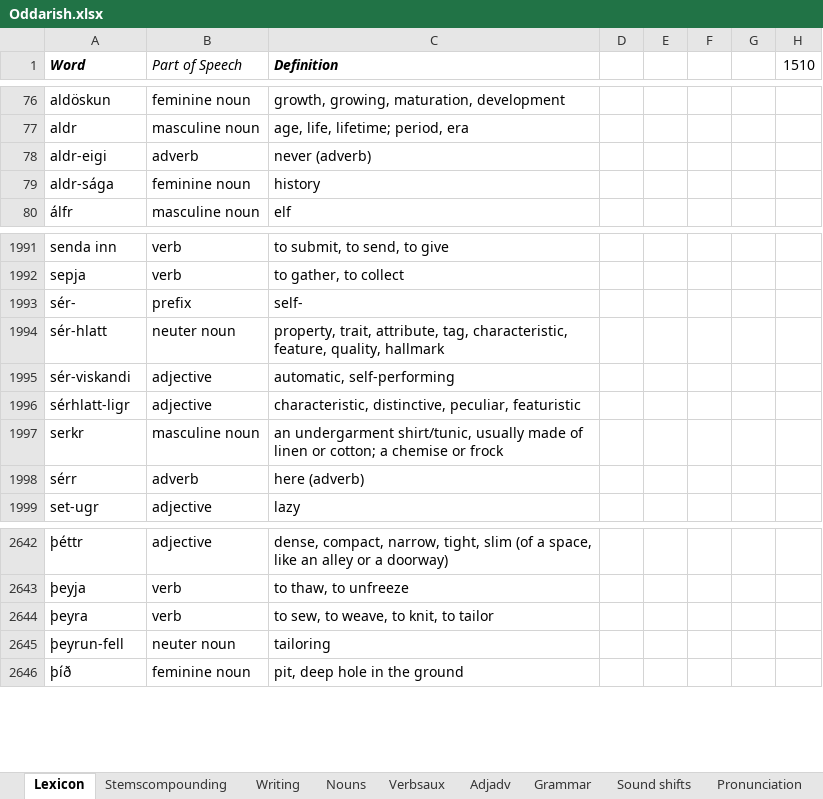
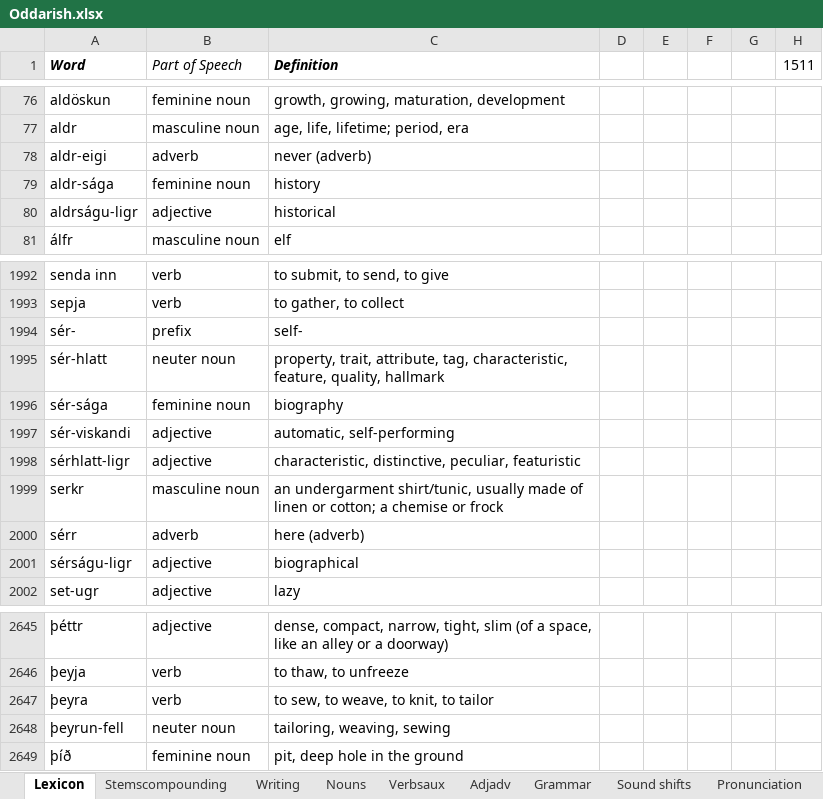
Before and after one commit to Oneo64/Aldraheimr, an Excel workbook: Literature/Languages/Oddarish.xlsx, sheet Lexicon, drawn as a sheet; only a part is shown, gaps mark what is left out; values as stored, in another font and other column widths than the file's, no borders; charts and pictures and table styles not drawn; addresses are those after the commit; the diff names each change by its address in the sheet, - before the commit and + after, or states it on an @@ line.

Commit message:
Update Oddarish.xlsx

```diff
--- a/Literature/Languages/Oddarish.xlsx (sheet Lexicon)
+++ b/Literature/Languages/Oddarish.xlsx (sheet Lexicon)
-H1: 1510
+H1: 1511
+row 80: aldrságu-ligr | adjective | historical
+row 1996: sér-sága | feminine noun | biography
+row 2001: sérságu-ligr | adjective | biographical
-C2648 (Definition): tailoring
+C2648 (Definition): tailoring, weaving, sewing
```
Also changed, not shown: formulas that keep their value.
